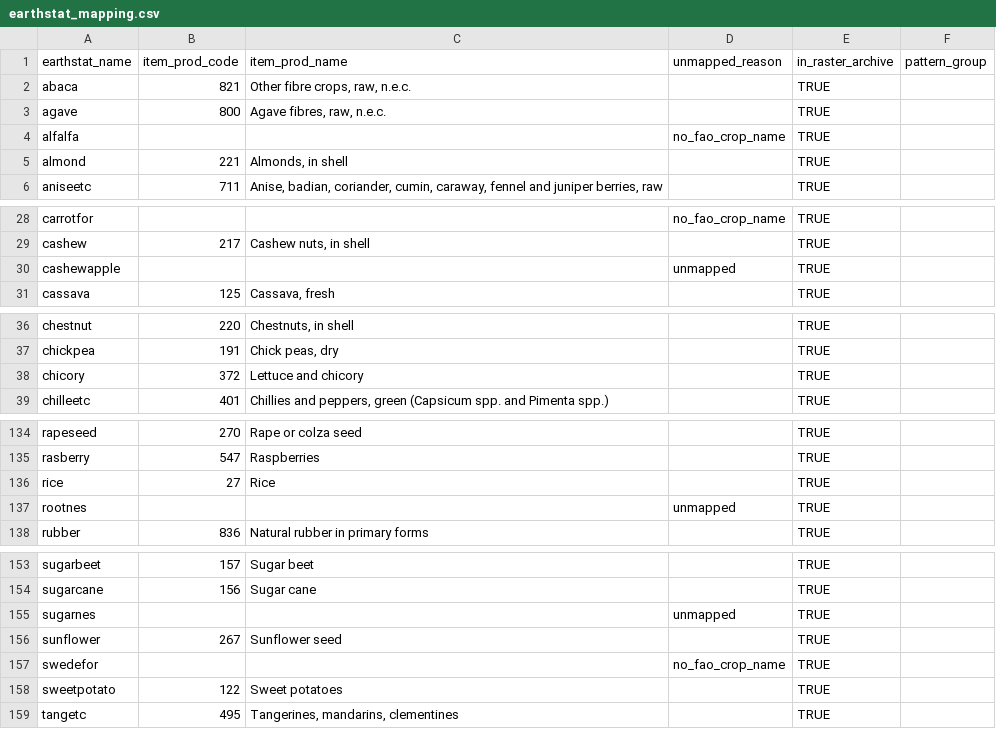
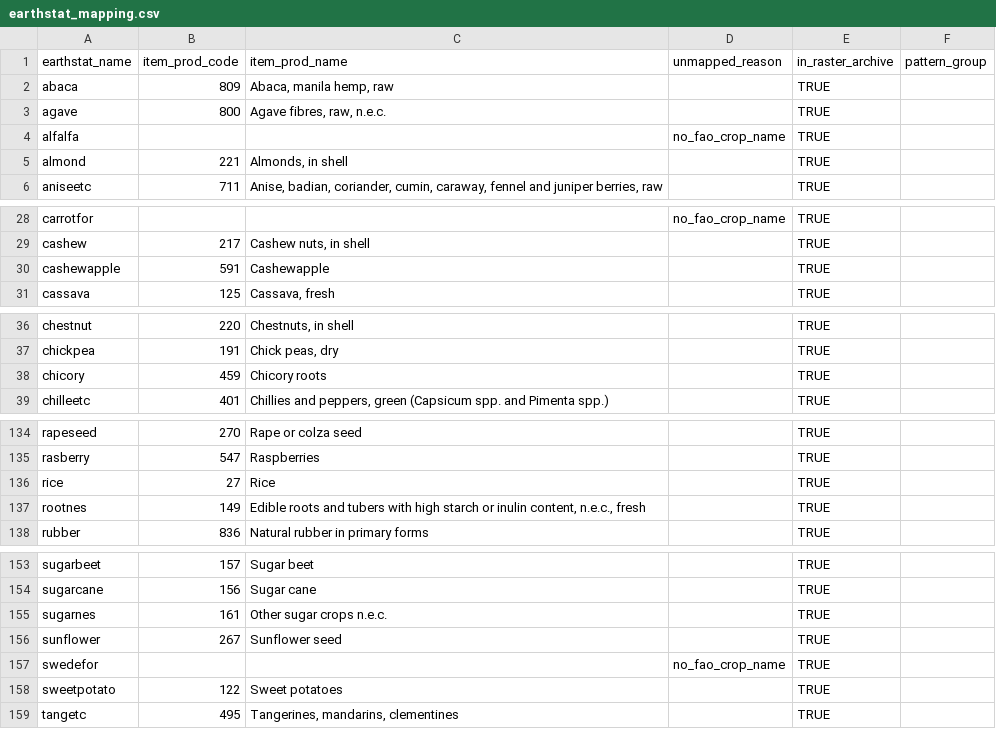
Before and after one commit to eduaguilera/whep, a CSV file: inst/extdata/earthstat_mapping.csv, drawn as a sheet; only a part is shown, gaps mark what is left out; the diff covers the shown part only.

```diff
--- a/inst/extdata/earthstat_mapping.csv
+++ b/inst/extdata/earthstat_mapping.csv
@@ -1,3 +1,3 @@
 "earthstat_name","item_prod_code","item_prod_name","unmapped_reason","in_raster_archive","pattern_group"
-"abaca",821,"Other fibre crops, raw, n.e.c.",,TRUE,
+"abaca",809,"Abaca, manila hemp, raw",,TRUE,
 "agave",800,"Agave fibres, raw, n.e.c.",,TRUE,
@@ -29,3 +29,3 @@
 "cashew",217,"Cashew nuts, in shell",,TRUE,
-"cashewapple",,,"unmapped",TRUE,
+"cashewapple",591,"Cashewapple",,TRUE,
 "cassava",125,"Cassava, fresh",,TRUE,
@@ -37,3 +37,3 @@
 "chickpea",191,"Chick peas, dry",,TRUE,
-"chicory",372,"Lettuce and chicory",,TRUE,
+"chicory",459,"Chicory roots",,TRUE,
 "chilleetc",401,"Chillies and peppers, green (Capsicum spp. and Pimenta spp.)",,TRUE,
@@ -136,3 +136,3 @@
 "rice",27,"Rice",,TRUE,
-"rootnes",,,"unmapped",TRUE,
+"rootnes",149,"Edible roots and tubers with high starch or inulin content, n.e.c., fresh",,TRUE,
 "rubber",836,"Natural rubber in primary forms",,TRUE,
@@ -154,3 +154,3 @@
 "sugarcane",156,"Sugar cane",,TRUE,
-"sugarnes",,,"unmapped",TRUE,
+"sugarnes",161,"Other sugar crops n.e.c.",,TRUE,
 "sunflower",267,"Sunflower seed",,TRUE,
```
Also changed, not shown: 4 edited cells elsewhere in this file, inst/extdata/cft_mapping.csv, inst/extdata/regime_yield_crop_mapping.csv, 6 other files.
